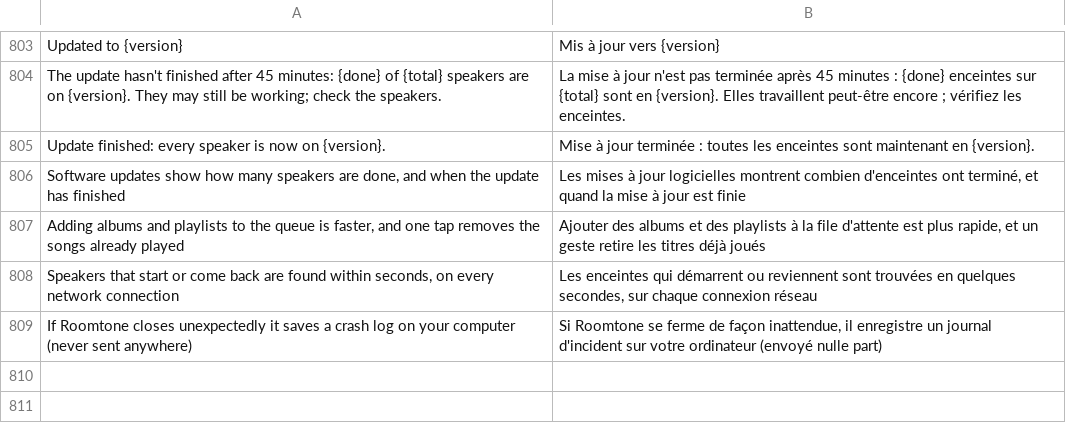
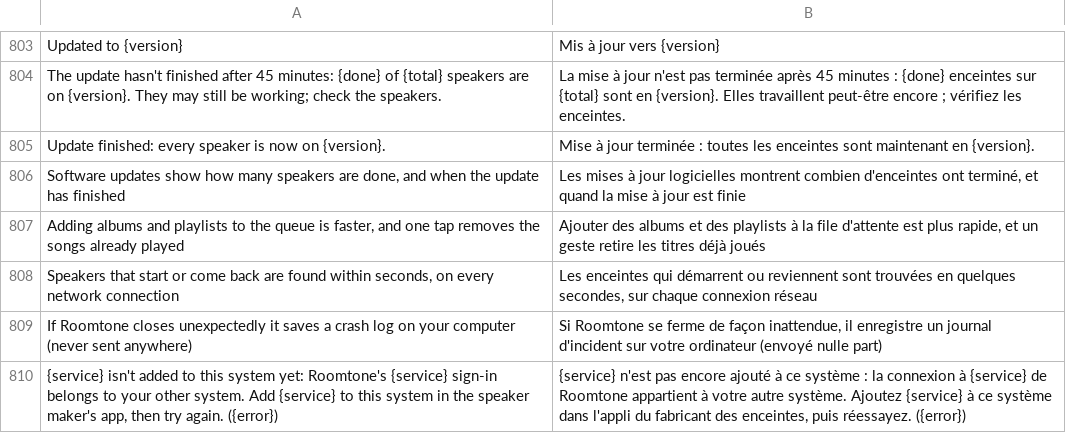
Before and after one commit to ChrispyGee/Roomtone, a TSV file: locales/fr.tsv, drawn as a sheet; only a part is shown, gaps mark what is left out; the diff names each change by its address in the sheet, - before the commit and + after, or states it on an @@ line.

```diff
--- a/locales/fr.tsv
+++ b/locales/fr.tsv
+row 810: {service} isn't added to this system yet: Roomtone's {service} sign-in belongs to your other system. Add {service} to this system in the speaker maker's app, then try again. ({error}) | {service} n'est pas encore ajouté à ce système : la connexion à {service} de Roomtone appartient à votre autre système. Ajoutez {service} à ce système dans l'appli du fabricant des enceintes, puis réessayez. ({error})
```
Also changed, not shown: locales/de.tsv, locales/es.tsv, 5 other files.
